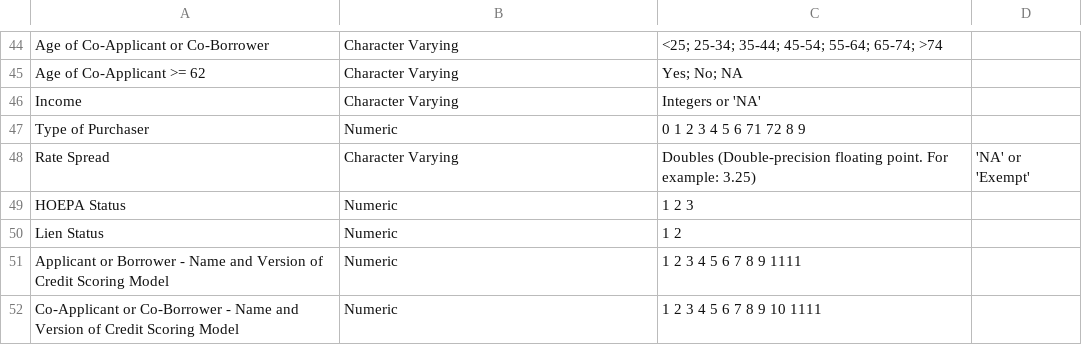
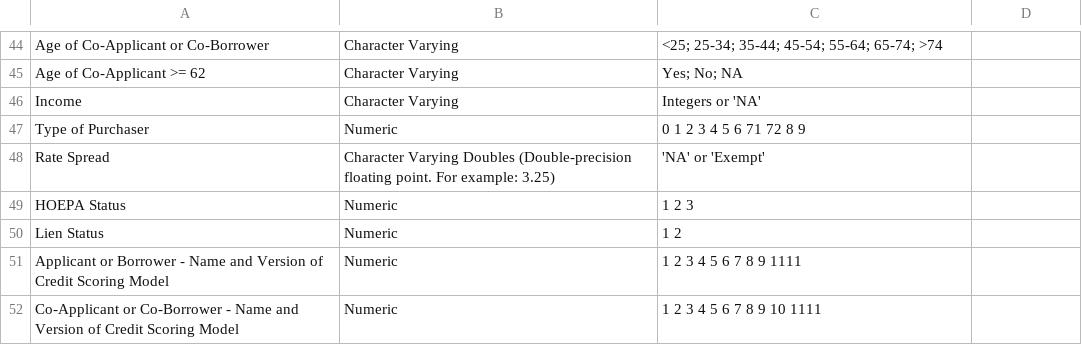
Before and after one commit to cfpb/HMDA_Data_Science_Kit, a CSV file: documentation_resources/schemas/mlar/schemas/mlar_schema_2018.csv, drawn as a sheet; only a part is shown, gaps mark what is left out.

Commit message:
adding additional rendering fix

```diff
--- a/documentation_resources/schemas/mlar/schemas/mlar_schema_2018.csv
+++ b/documentation_resources/schemas/mlar/schemas/mlar_schema_2018.csv
@@ -47,3 +47,3 @@ Income,Character Varying,Integers or 'NA'
 Type of Purchaser,Numeric,0 1 2 3 4 5 6 71 72 8 9
-Rate Spread,Character Varying,Doubles (Double-precision floating point. For example:  3.25),'NA' or 'Exempt'
+Rate Spread,Character Varying Doubles (Double-precision floating point. For example:  3.25),'NA' or 'Exempt'
 HOEPA Status,Numeric,1 2 3
```
